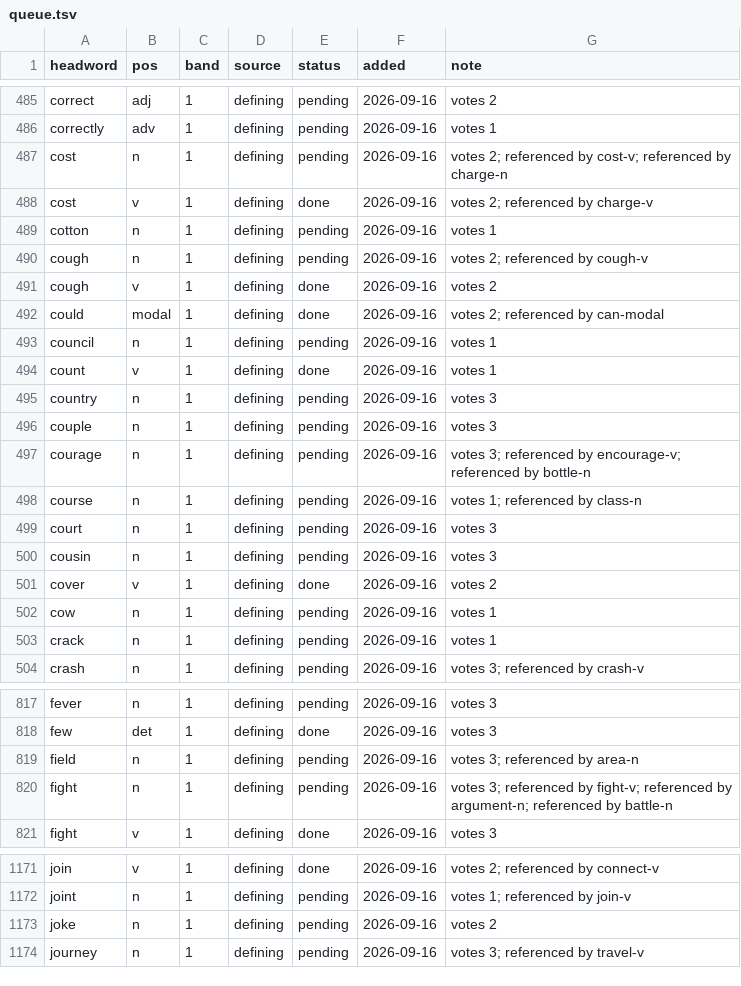
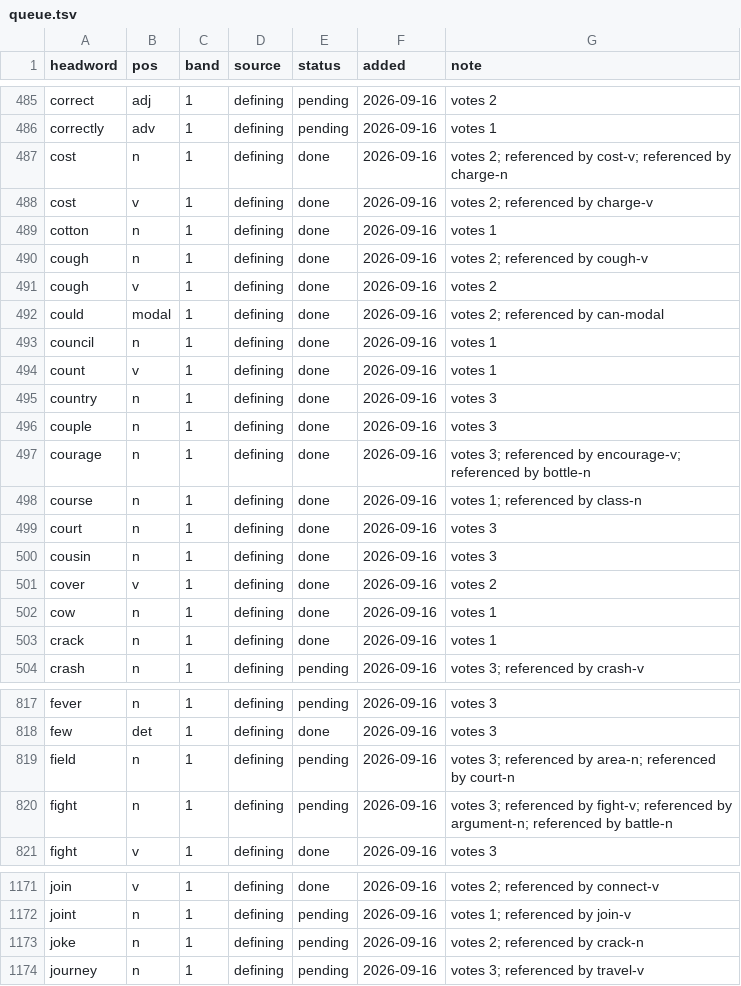
Before and after one commit to tkgally/eex-dict, a TSV file: headwords/queue.tsv, drawn as a sheet; only a part is shown, gaps mark what is left out; the diff covers the shown part only.

```diff
--- a/headwords/queue.tsv
+++ b/headwords/queue.tsv
@@ -486,19 +486,19 @@ correct	adj	1	defining	pending	2026-09-16	votes 2
 correctly	adv	1	defining	pending	2026-09-16	votes 1
-cost	n	1	defining	pending	2026-09-16	votes 2; referenced by cost-v; referenced by charge-n
+cost	n	1	defining	done	2026-09-16	votes 2; referenced by cost-v; referenced by charge-n
 cost	v	1	defining	done	2026-09-16	votes 2; referenced by charge-v
-cotton	n	1	defining	pending	2026-09-16	votes 1
-cough	n	1	defining	pending	2026-09-16	votes 2; referenced by cough-v
+cotton	n	1	defining	done	2026-09-16	votes 1
+cough	n	1	defining	done	2026-09-16	votes 2; referenced by cough-v
 cough	v	1	defining	done	2026-09-16	votes 2
 could	modal	1	defining	done	2026-09-16	votes 2; referenced by can-modal
-council	n	1	defining	pending	2026-09-16	votes 1
+council	n	1	defining	done	2026-09-16	votes 1
 count	v	1	defining	done	2026-09-16	votes 1
-country	n	1	defining	pending	2026-09-16	votes 3
-couple	n	1	defining	pending	2026-09-16	votes 3
-courage	n	1	defining	pending	2026-09-16	votes 3; referenced by encourage-v; referenced by bottle-n
-course	n	1	defining	pending	2026-09-16	votes 1; referenced by class-n
-court	n	1	defining	pending	2026-09-16	votes 3
-cousin	n	1	defining	pending	2026-09-16	votes 3
+country	n	1	defining	done	2026-09-16	votes 3
+couple	n	1	defining	done	2026-09-16	votes 3
+courage	n	1	defining	done	2026-09-16	votes 3; referenced by encourage-v; referenced by bottle-n
+course	n	1	defining	done	2026-09-16	votes 1; referenced by class-n
+court	n	1	defining	done	2026-09-16	votes 3
+cousin	n	1	defining	done	2026-09-16	votes 3
 cover	v	1	defining	done	2026-09-16	votes 2
-cow	n	1	defining	pending	2026-09-16	votes 1
-crack	n	1	defining	pending	2026-09-16	votes 1
+cow	n	1	defining	done	2026-09-16	votes 1
+crack	n	1	defining	done	2026-09-16	votes 1
 crash	n	1	defining	pending	2026-09-16	votes 3; referenced by crash-v
@@ -818,3 +818,3 @@ fever	n	1	defining	pending	2026-09-16	votes 3
 few	det	1	defining	done	2026-09-16	votes 3
-field	n	1	defining	pending	2026-09-16	votes 3; referenced by area-n
+field	n	1	defining	pending	2026-09-16	votes 3; referenced by area-n; referenced by court-n
 fight	n	1	defining	pending	2026-09-16	votes 3; referenced by fight-v; referenced by argument-n; referenced by battle-n
@@ -1172,3 +1172,3 @@ join	v	1	defining	done	2026-09-16	votes 2; referenced by connect-v
 joint	n	1	defining	pending	2026-09-16	votes 1; referenced by join-v
-joke	n	1	defining	pending	2026-09-16	votes 2
+joke	n	1	defining	pending	2026-09-16	votes 2; referenced by crack-n
 journey	n	1	defining	pending	2026-09-16	votes 3; referenced by travel-v
```
Also changed, not shown: 15 added rows and 16 edited cells elsewhere in this file, 33 other files.
